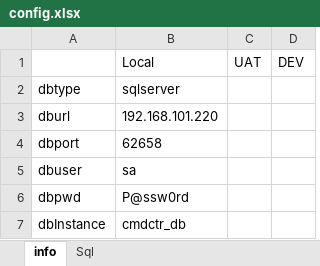
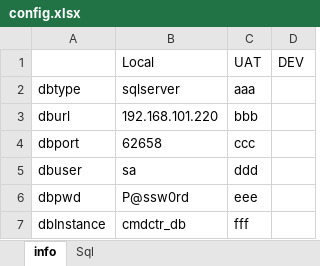
Before and after one commit to NyFrdo/UI_Automated_testing_Java_Selenium_Cucumber_JUnit, an Excel workbook: target/test-classes/config.xlsx, sheet info, drawn as a sheet; values as stored, in another font and other column widths than the file's, no borders; the diff names each change by its address in the sheet, - before the commit and + after, or states it on an @@ line.

Commit message:
add excelutil and properties util

```diff
--- a/target/test-classes/config.xlsx (sheet info)
+++ b/target/test-classes/config.xlsx (sheet info)
-C2: (empty)
+C2: aaa
-C3: (empty)
+C3: bbb
-C4: (empty)
+C4: ccc
-C5: (empty)
+C5: ddd
-C6: (empty)
+C6: eee
-C7: (empty)
+C7: fff
```
Also changed, not shown: 8 other files.
